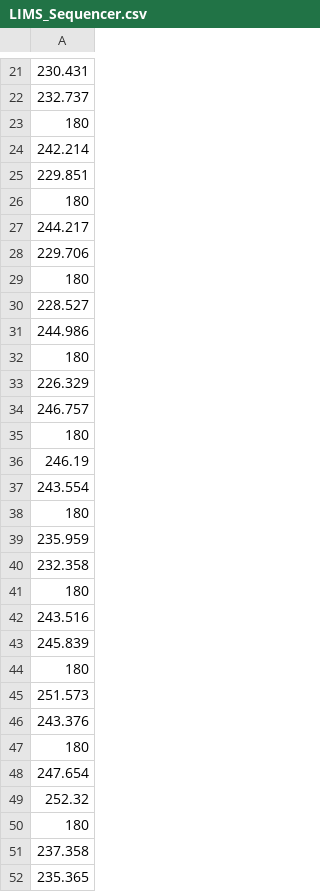
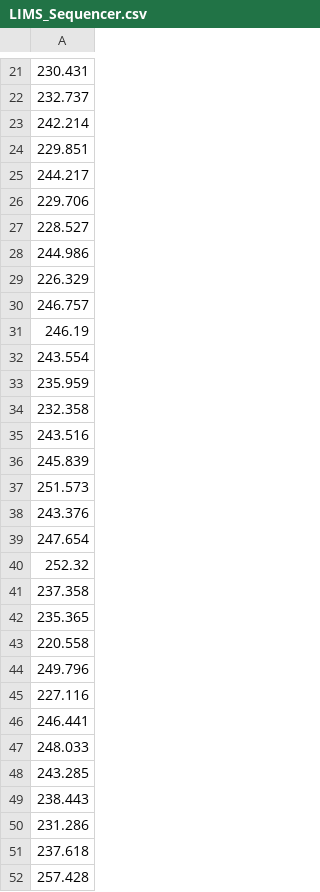
Before and after one commit to Fanyi-Kaitlyn-Wu/Risk-Simulation, a CSV file: LIMS_extracts/LIMS_Sequencer.csv, drawn as a sheet; only a part is shown, gaps mark what is left out; the shorter side is filled out with more unchanged rows; the diff names each change by its address in the sheet, - before the commit and + after, or states it on an @@ line.

```diff
--- a/LIMS_extracts/LIMS_Sequencer.csv
+++ b/LIMS_extracts/LIMS_Sequencer.csv
-row 23: 180
-row 26: 180
-row 29: 180
-row 32: 180
-row 35: 180
-row 38: 180
-row 41: 180
-row 44: 180
-row 47: 180
-row 50: 180
```
Also changed, not shown: LIMS_extracts/LIMS_Authorise.csv, LIMS_extracts/LIMS_Unload.csv.
